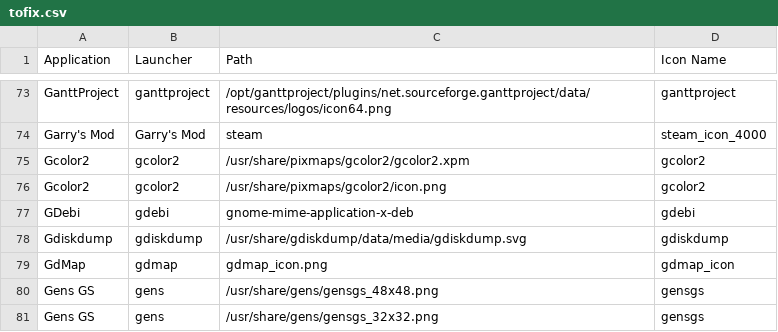
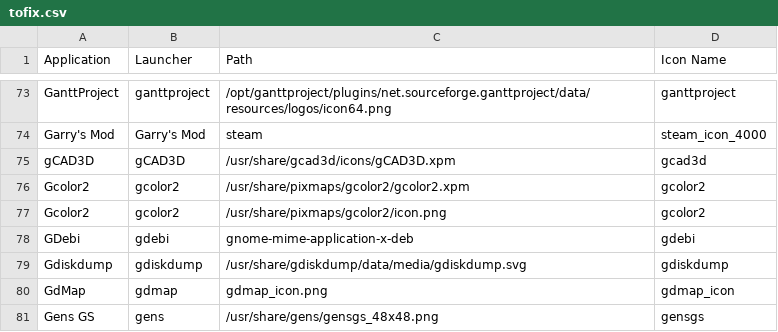
Before and after one commit to Foggalong/hardcode-fixer, a CSV file: tofix.csv, drawn as a sheet; only a part is shown, gaps mark what is left out; the shorter side is filled out with more unchanged rows; the diff names each change by its address in the sheet, - before the commit and + after, or states it on an @@ line.

Commit message:
Added gCAD3D fix

```diff
--- a/tofix.csv
+++ b/tofix.csv
+row 75: gCAD3D | gCAD3D | /usr/share/gcad3d/icons/gCAD3D.xpm | gcad3d
```
